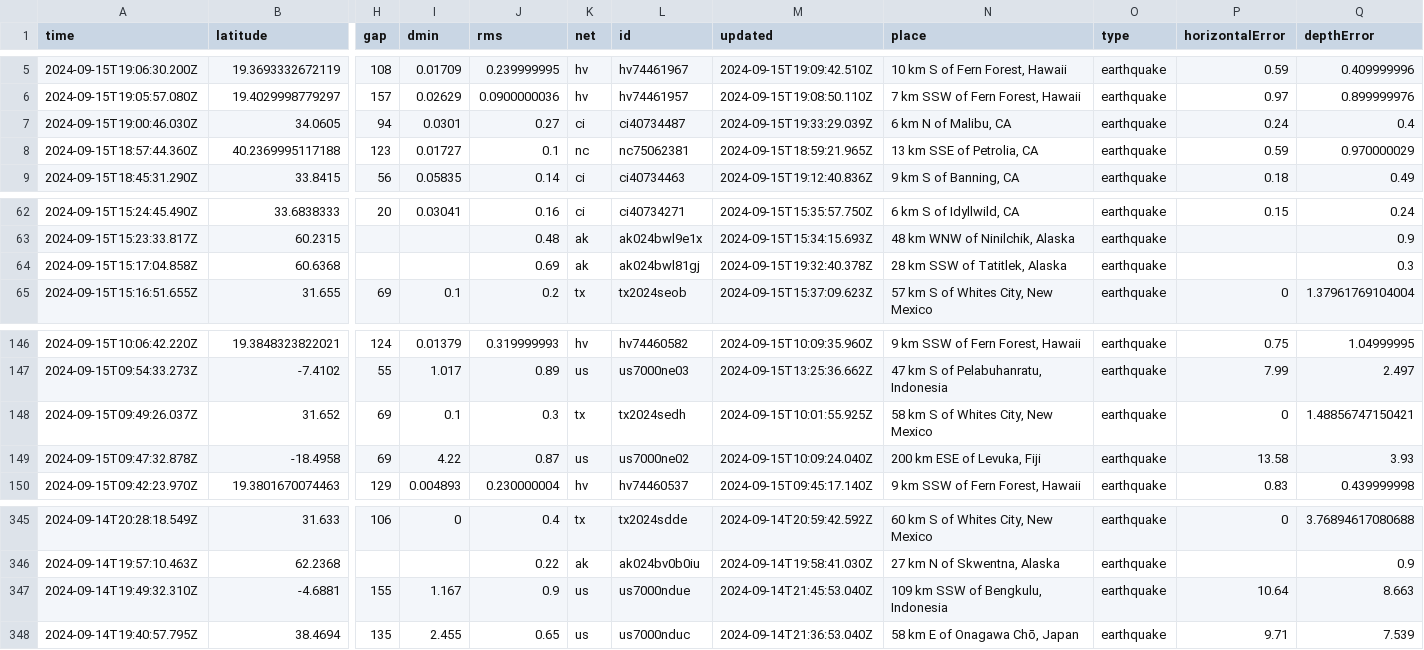
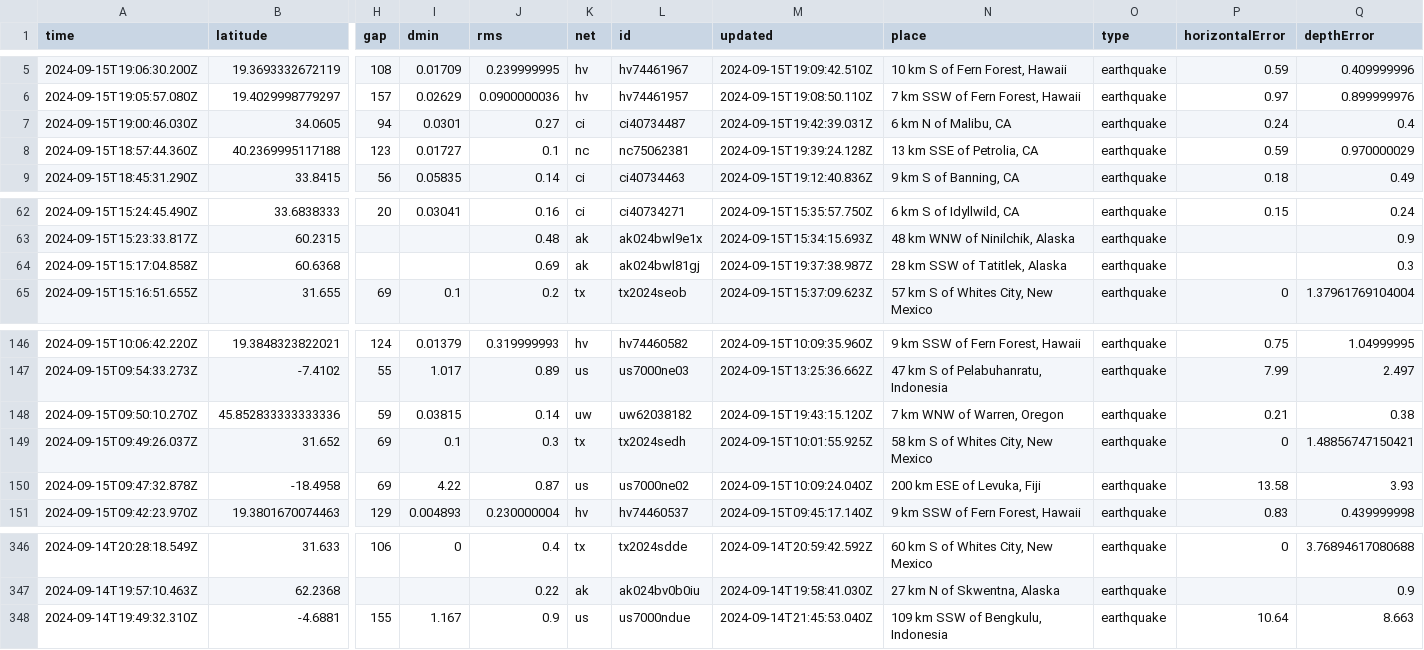
Before and after one commit to HowardTan-repo/demo-github-actions, a CSV file: usgs_current.csv, drawn as a sheet; only a part is shown, gaps mark what is left out; removed rows and columns are numbered as before the commit, all else as after; rows hold the shown columns only; the diff names each change by its address in the sheet, - before the commit and + after, or states it on an @@ line.

```diff
--- a/usgs_current.csv
+++ b/usgs_current.csv
-M7 (updated): 2024-09-15T19:33:29.039Z
+M7 (updated): 2024-09-15T19:42:39.031Z
-M8 (updated): 2024-09-15T18:59:21.965Z
+M8 (updated): 2024-09-15T19:39:24.128Z
-M64 (updated): 2024-09-15T19:32:40.378Z
+M64 (updated): 2024-09-15T19:37:38.987Z
+row 148: 2024-09-15T09:50:10.270Z | 45.852833333333336 | 59 | 0.03815 | 0.14 | uw | uw62038182 | 2024-09-15T19:43:15.120Z | 7 km WNW of Warren, Oregon | earthquake | 0.21 | 0.38
-row 348: 2024-09-14T19:40:57.795Z | 38.4694 | 135 | 2.455 | 0.65 | us | us7000nduc | 2024-09-14T21:36:53.040Z | 58 km E of Onagawa Chō, Japan | earthquake | 9.71 | 7.539
```
Also changed, not shown: 1 other file.
